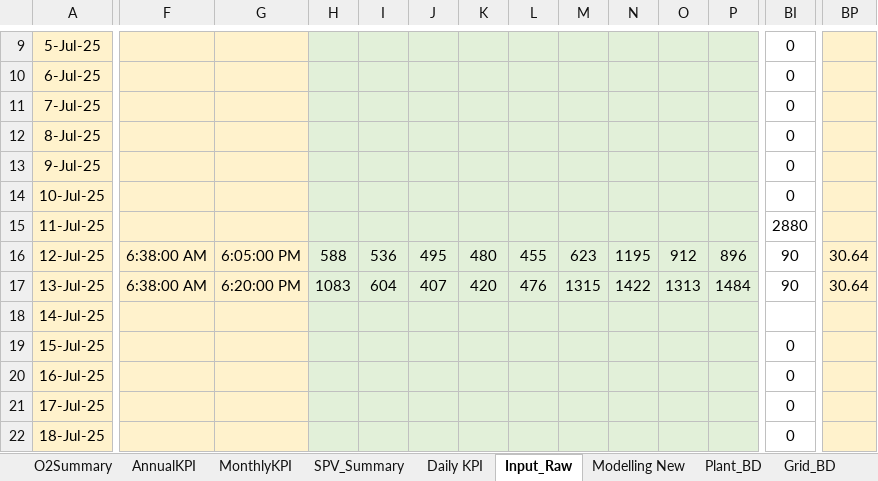
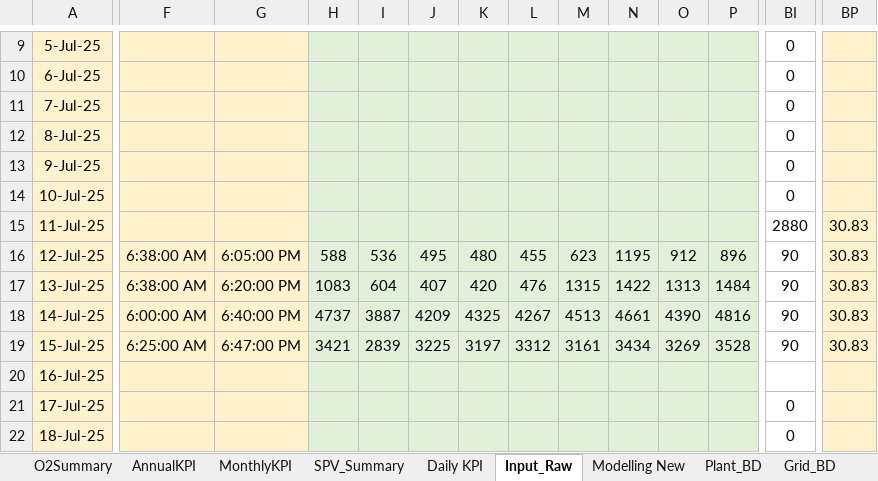
Before and after one commit to Awesome20225266/dgr-deviation-dashboard, an Excel workbook: DGR_Backup/DGR_ISTS_Washi_Solar.xlsx, sheet Input_Raw, drawn as a sheet; only a part is shown, gaps mark what is left out; values as stored, in another font and other column widths than the file's, no borders; table styles not drawn; the diff covers the shown part only; the diff names each change by its address in the sheet, - before the commit and + after, or states it on an @@ line.

```diff
--- a/DGR_Backup/DGR_ISTS_Washi_Solar.xlsx (sheet Input_Raw)
+++ b/DGR_Backup/DGR_ISTS_Washi_Solar.xlsx (sheet Input_Raw)
-BP15: (empty)
+BP15: 30.83
-BP16:BP17: 30.64
+BP16:BP17: 30.83
-F18: (empty)
+F18: 6:00:00 AM
-G18: (empty)
+G18: 6:40:00 PM
-H18: (empty)
+H18: 4737
-I18: (empty)
+I18: 3887
-J18: (empty)
+J18: 4209
-K18: (empty)
+K18: 4325
-L18: (empty)
+L18: 4267
-M18: (empty)
+M18: 4513
-N18: (empty)
+N18: 4661
-O18: (empty)
+O18: 4390
-P18: (empty)
+P18: 4816
-BI18: (empty)
+BI18: 90
-BP18:BP19: (empty)
+BP18:BP19: 30.83
-F19: (empty)
+F19: 6:25:00 AM
-G19: (empty)
+G19: 6:47:00 PM
-H19: (empty)
+H19: 3421
-I19: (empty)
+I19: 2839
-J19: (empty)
+J19: 3225
-K19: (empty)
+K19: 3197
-L19: (empty)
+L19: 3312
-M19: (empty)
+M19: 3161
-N19: (empty)
+N19: 3434
-O19: (empty)
+O19: 3269
-P19: (empty)
+P19: 3528
-BI19: 0
+BI19: 90
-BI20: 0
+BI20: (empty)
```
Also changed, not shown: 60 edited cells elsewhere in this sheet, sheet Plant_BD, sheet Inv_SY_B, sheet Basic Data, sheet O2Summary, sheet Modelling New, sheet Inv_SY_D, 4 more sheets, formulas that keep their value, hidden cells, DGR_Backup/DGR_Ghatodi.xlsx, DGR_Backup/DGR_PWEGPL.xlsx, 17 other files.
